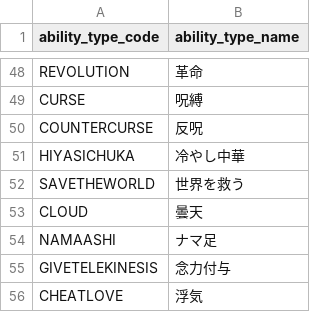
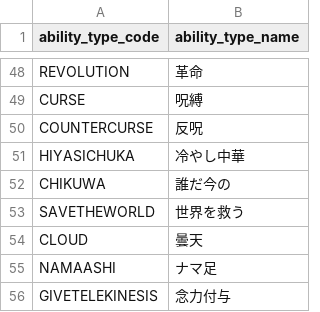
Before and after one commit to h-orito/wolf-mansion, a TSV file: dbflute_wolf_mansiondb/playsql/data/common/tsv/UTF-8/07-ABILITY_TYPE.tsv, drawn as a sheet; only a part is shown, gaps mark what is left out; the shorter side is filled out with more unchanged rows; the diff names each change by its address in the sheet, - before the commit and + after, or states it on an @@ line.

```diff
--- a/dbflute_wolf_mansiondb/playsql/data/common/tsv/UTF-8/07-ABILITY_TYPE.tsv
+++ b/dbflute_wolf_mansiondb/playsql/data/common/tsv/UTF-8/07-ABILITY_TYPE.tsv
+row 52: CHIKUWA | 誰だ今の
```
Also changed, not shown: dbflute_wolf_mansiondb/playsql/data/common/tsv/UTF-8/04-SKILL.tsv, 24 other files.
